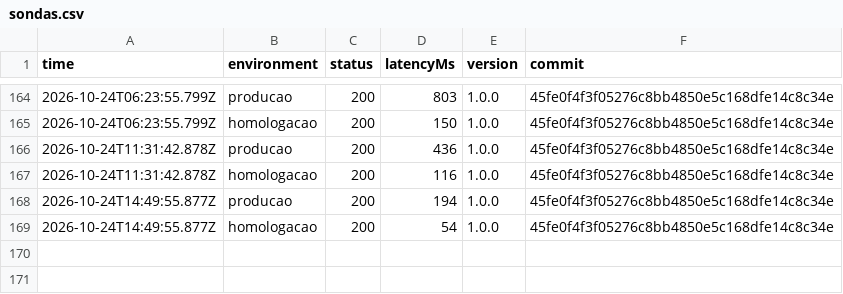
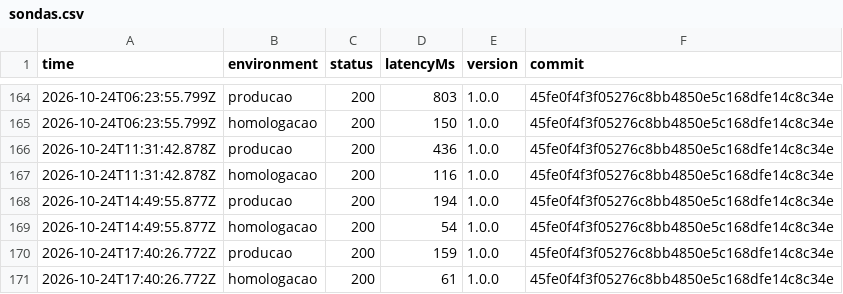
Before and after one commit to DaviSouza78/resgate-digital, a CSV file: status/sondas.csv, drawn as a sheet; only a part is shown, gaps mark what is left out; the diff names each change by its address in the sheet, - before the commit and + after, or states it on an @@ line.

```diff
--- a/status/sondas.csv
+++ b/status/sondas.csv
+row 170: 2026-10-24T17:40:26.772Z | producao | 200 | 159 | 1.0.0 | 45fe0f4f3f05276c8bb4850e5c168dfe14c8c34e
+row 171: 2026-10-24T17:40:26.772Z | homologacao | 200 | 61 | 1.0.0 | 45fe0f4f3f05276c8bb4850e5c168dfe14c8c34e
```
Also changed, not shown: 1 other file.
